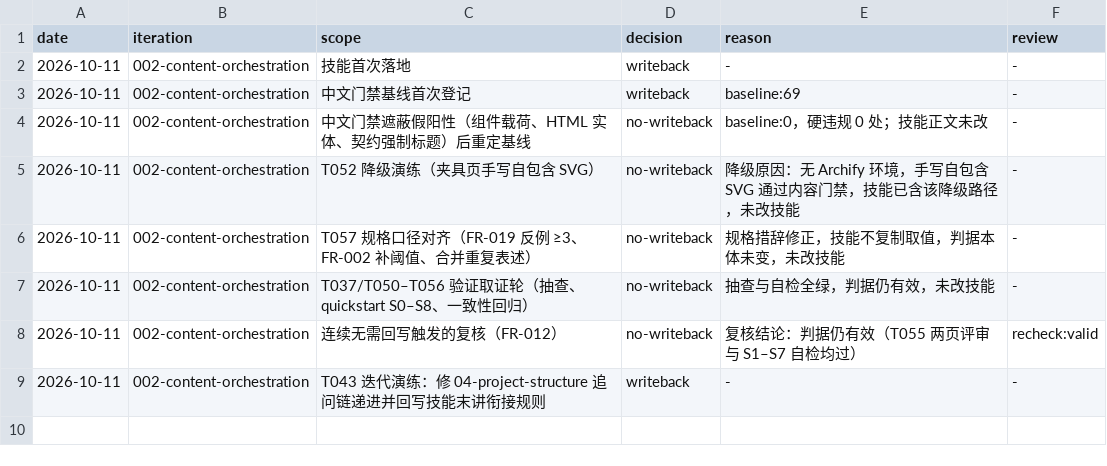
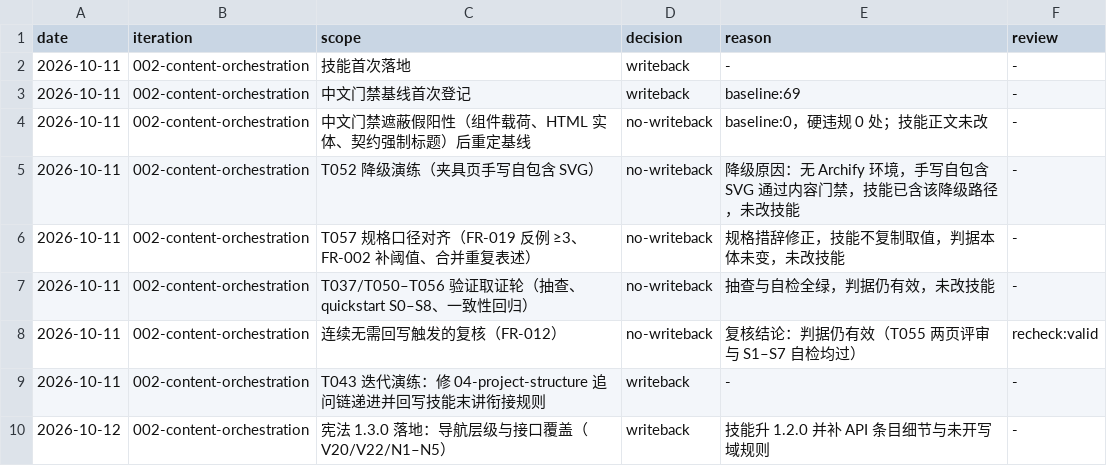
Before and after one commit to Lizi-blue/docs1, a TSV file: ledger/orchestration-decisions.tsv, drawn as a sheet.

Commit message:
feat(001): 导航层级加深与接口覆盖门禁（宪法 1.3.0：V20 / V22 / N1–N5）
- 宪法 1.3.0 新增原则 X「导航层级与接口覆盖」：四层导航、方法级覆盖与分档、
  必会/常用七字段含 pitfall、通信独立成体系、未开写领域只落登记
- 顶栏改为领域下拉含知识域层级；侧边栏加编号（1 / 1.1 / 1.1.1）与难度标记
- 学习入口渲染子主题分组与「待补」，领域首页显示已开写与待补数量
- ApiTable 渲染 pitfall 与「了解」档；outline 知识域不再产生 404 链接
- 新增 scripts/data/module-api-index.json（模块接口与分档）与 V20（覆盖 + 七字段）、
  V22（outline 占位）；V15 支持 outline 并修 teach.lessons 空值崩溃
- 新增 scripts/check-nav.mjs（N1–N5）并接入 CI 为第七条门禁；AGENTS 九条命令

```diff
--- a/ledger/orchestration-decisions.tsv
+++ b/ledger/orchestration-decisions.tsv
@@ -9 +9,2 @@ date	iteration	scope	decision	reason	review
 2026-10-11	002-content-orchestration	T043 迭代演练：修 04-project-structure 追问链递进并回写技能末讲衔接规则	writeback	-	-
+2026-10-12	002-content-orchestration	宪法 1.3.0 落地：导航层级与接口覆盖（V20/V22/N1–N5）	writeback	技能升 1.2.0 并补 API 条目细节与未开写域规则	-
```
Also changed, not shown: 17 other files.
